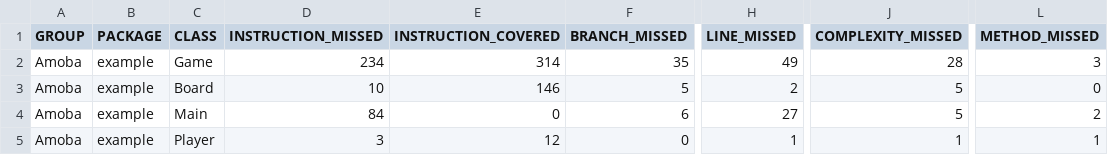
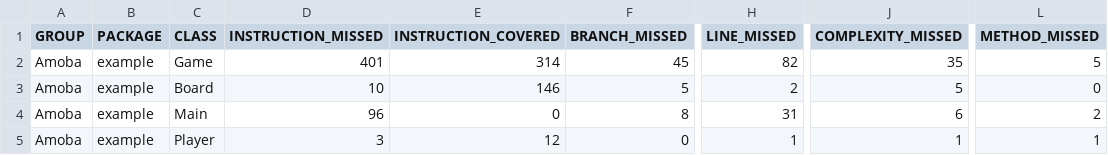
Before and after one commit to Aronb0916/Amoba-j-t-k, a CSV file: gitdemo/target/site/jacoco/jacoco.csv, drawn as a sheet; only a part is shown, gaps mark what is left out; the diff names each change by its address in the sheet, - before the commit and + after, or states it on an @@ line.

```diff
--- a/gitdemo/target/site/jacoco/jacoco.csv
+++ b/gitdemo/target/site/jacoco/jacoco.csv
-D2 (INSTRUCTION_MISSED): 234
+D2 (INSTRUCTION_MISSED): 401
-F2 (BRANCH_MISSED): 35
+F2 (BRANCH_MISSED): 45
-H2 (LINE_MISSED): 49
+H2 (LINE_MISSED): 82
-J2 (COMPLEXITY_MISSED): 28
+J2 (COMPLEXITY_MISSED): 35
-L2 (METHOD_MISSED): 3
+L2 (METHOD_MISSED): 5
-D4 (INSTRUCTION_MISSED): 84
+D4 (INSTRUCTION_MISSED): 96
-F4 (BRANCH_MISSED): 6
+F4 (BRANCH_MISSED): 8
-H4 (LINE_MISSED): 27
+H4 (LINE_MISSED): 31
-J4 (COMPLEXITY_MISSED): 5
+J4 (COMPLEXITY_MISSED): 6
```
Also changed, not shown: 20 other files.
